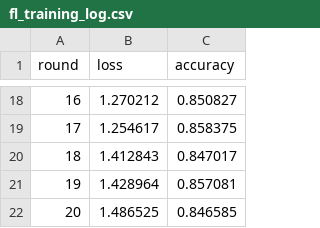
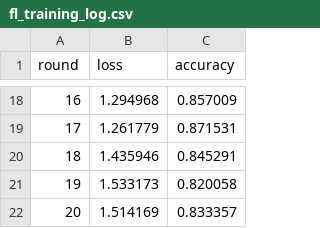
Before and after one commit to givensik/Federated-learning, a CSV file: server/fl_training_log.csv, drawn as a sheet; only a part is shown, gaps mark what is left out; the diff covers the shown part only.

```diff
--- a/server/fl_training_log.csv
+++ b/server/fl_training_log.csv
@@ -18,5 +18,5 @@ round,loss,accuracy
-16,1.270212,0.850827
-17,1.254617,0.858375
-18,1.412843,0.847017
-19,1.428964,0.857081
-20,1.486525,0.846585
+16,1.294968,0.857009
+17,1.261779,0.871531
+18,1.435946,0.845291
+19,1.533173,0.820058
+20,1.514169,0.833357
```
Also changed, not shown: 32 edited cells elsewhere in this file, 3 other files.
